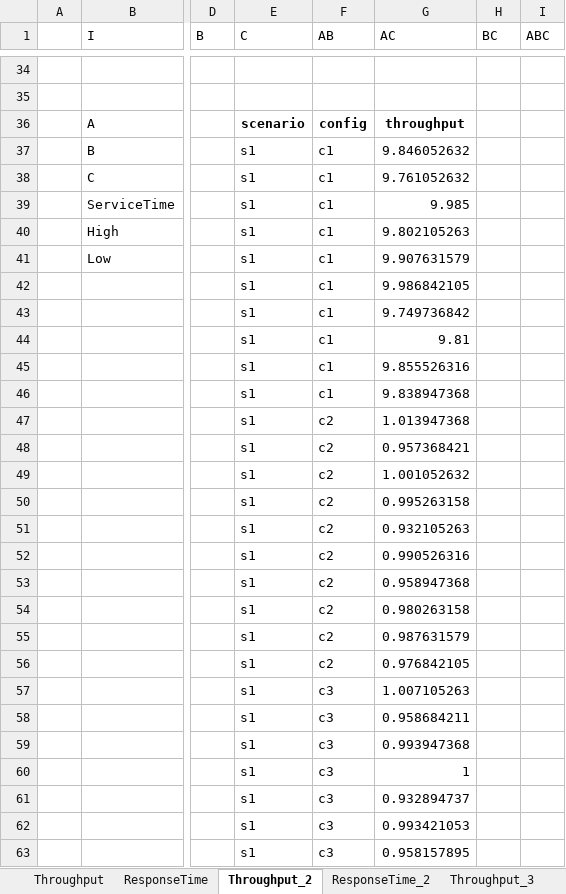
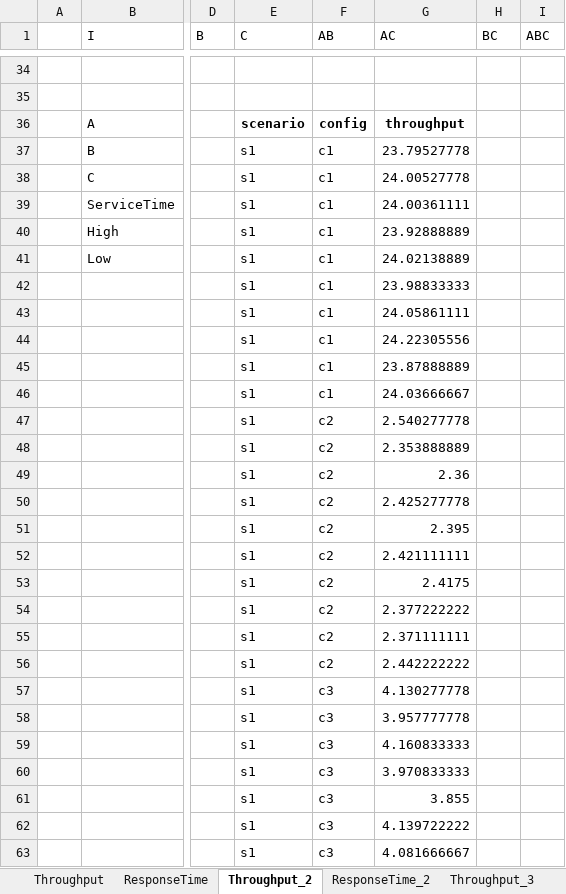
Before and after one commit to nferrante1/pecsn_project, an Excel workbook: excel/2kr.xlsx, sheet Throughput_2, drawn as a sheet; only a part is shown, gaps mark what is left out; values as stored, in another font and other column widths than the file's, no borders; charts and pictures not drawn; the diff covers the shown part only; the diff names each change by its address in the sheet, - before the commit and + after, or states it on an @@ line.

```diff
--- a/excel/2kr.xlsx (sheet Throughput_2)
+++ b/excel/2kr.xlsx (sheet Throughput_2)
-G37 (AC): 9.846052632
+G37 (AC): 23.79527778
-G38 (AC): 9.761052632
+G38 (AC): 24.00527778
-G39 (AC): 9.985
+G39 (AC): 24.00361111
-G40 (AC): 9.802105263
+G40 (AC): 23.92888889
-G41 (AC): 9.907631579
+G41 (AC): 24.02138889
-G42 (AC): 9.986842105
+G42 (AC): 23.98833333
-G43 (AC): 9.749736842
+G43 (AC): 24.05861111
-G44 (AC): 9.81
+G44 (AC): 24.22305556
-G45 (AC): 9.855526316
+G45 (AC): 23.87888889
-G46 (AC): 9.838947368
+G46 (AC): 24.03666667
-G47 (AC): 1.013947368
+G47 (AC): 2.540277778
-G48 (AC): 0.957368421
+G48 (AC): 2.353888889
-G49 (AC): 1.001052632
+G49 (AC): 2.36
-G50 (AC): 0.995263158
+G50 (AC): 2.425277778
-G51 (AC): 0.932105263
+G51 (AC): 2.395
-G52 (AC): 0.990526316
+G52 (AC): 2.421111111
-G53 (AC): 0.958947368
+G53 (AC): 2.4175
-G54 (AC): 0.980263158
+G54 (AC): 2.377222222
-G55 (AC): 0.987631579
+G55 (AC): 2.371111111
-G56 (AC): 0.976842105
+G56 (AC): 2.442222222
-G57 (AC): 1.007105263
+G57 (AC): 4.130277778
-G58 (AC): 0.958684211
+G58 (AC): 3.957777778
-G59 (AC): 0.993947368
+G59 (AC): 4.160833333
-G60 (AC): 1
+G60 (AC): 3.970833333
-G61 (AC): 0.932894737
+G61 (AC): 3.855
-G62 (AC): 0.993421053
+G62 (AC): 4.139722222
-G63 (AC): 0.958157895
+G63 (AC): 4.081666667
```
Also changed, not shown: 53 edited cells elsewhere in this sheet, sheet Throughput, other sheet tabs, charts or pictures, 1 other file.
